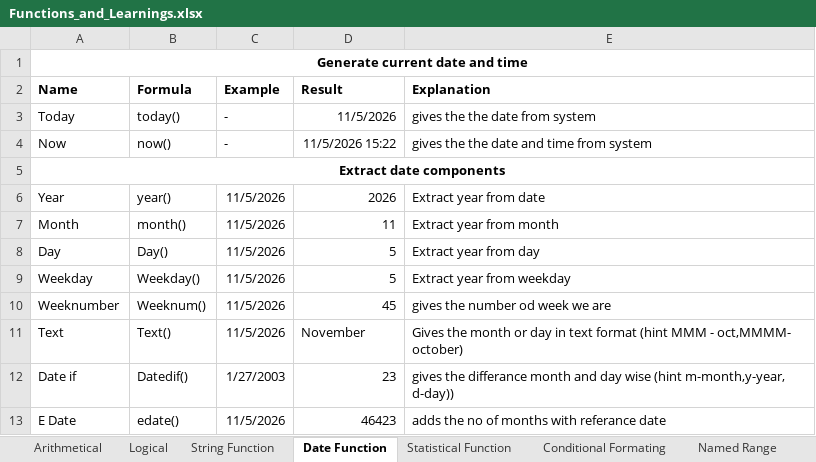
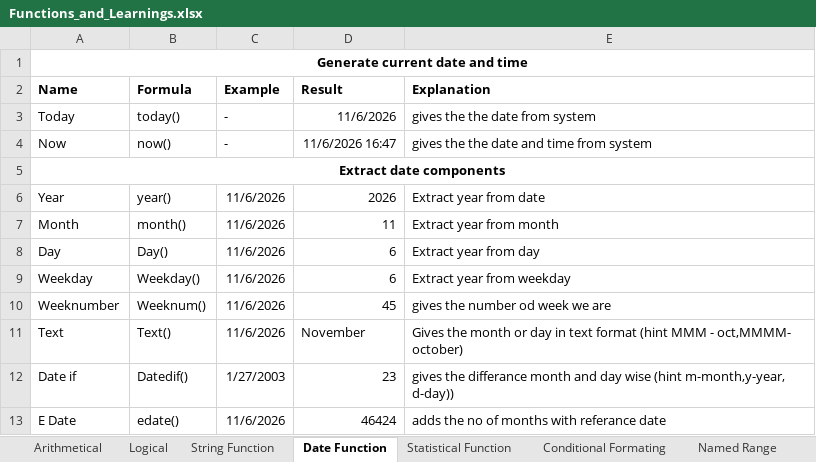
Before and after one commit to rakeshkanthavelu2003-stack/Dmart_sales_analysis, an Excel workbook: Functions_and_Learnings.xlsx, sheet Date Function, drawn as a sheet; values as stored, in another font and other column widths than the file's, no borders; the diff names each change by its address in the sheet, - before the commit and + after, or states it on an @@ line.

```diff
--- a/Functions_and_Learnings.xlsx (sheet Date Function)
+++ b/Functions_and_Learnings.xlsx (sheet Date Function)
-D3 (Result): 11/5/2026
+D3 (Result): 11/6/2026
-D4 (Result): 11/5/2026 15:22
+D4 (Result): 11/6/2026 16:47
-C6:C11 (Example): 11/5/2026
+C6:C11 (Example): 11/6/2026
-D8:D9 (Result): 5
+D8:D9 (Result): 6
-C13 (Example): 11/5/2026
+C13 (Example): 11/6/2026
-D13 (Result): 46423
+D13 (Result): 46424
```
Also changed, not shown: sheet Chart, charts or pictures.
